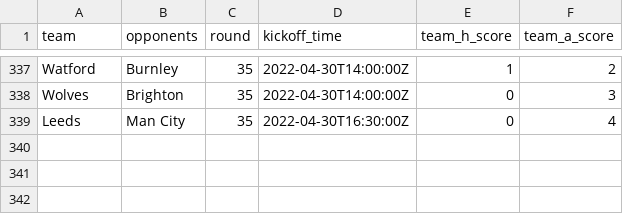
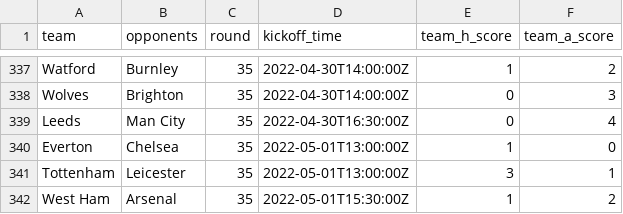
Before and after one commit to eivindhammers/filserver, a CSV file: scores_21-22.csv, drawn as a sheet; only a part is shown, gaps mark what is left out.

Commit message:
update scores

```diff
--- a/scores_21-22.csv
+++ b/scores_21-22.csv
@@ -339 +339,4 @@
 "Leeds";"Man City";35;"2022-04-30T16:30:00Z";0;4
+"Everton";"Chelsea";35;"2022-05-01T13:00:00Z";1;0
+"Tottenham";"Leicester";35;"2022-05-01T13:00:00Z";3;1
+"West Ham";"Arsenal";35;"2022-05-01T15:30:00Z";1;2
```
